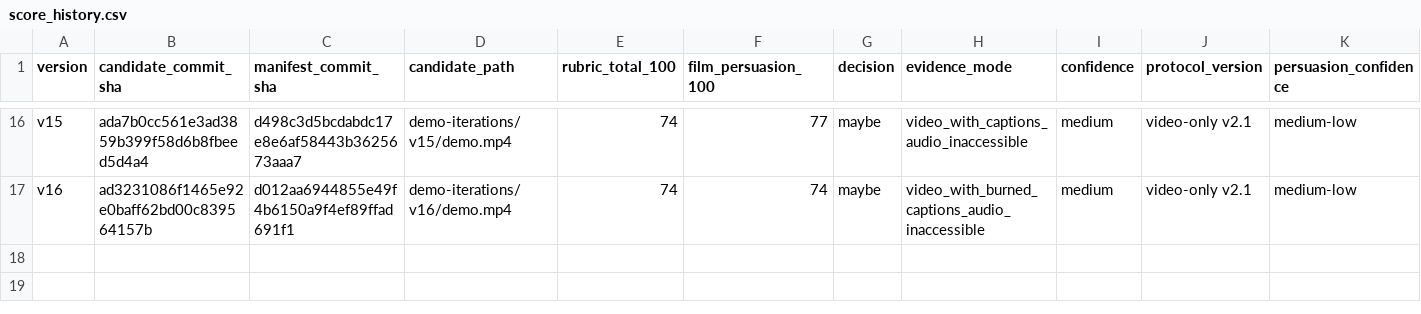
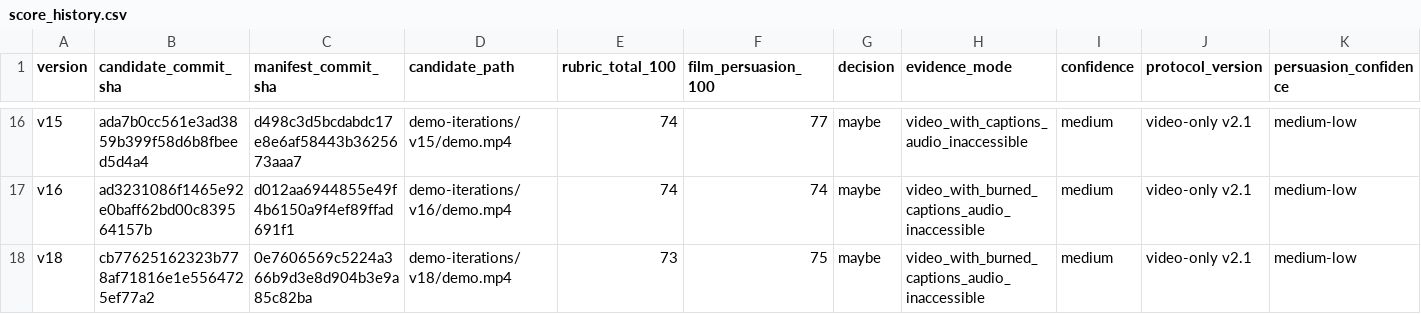
Before and after one commit to aashikvilla/hormonise, a CSV file: demo-iterations/score_history.csv, drawn as a sheet; only a part is shown, gaps mark what is left out; rows hold the shown columns only; the diff names each change by its address in the sheet, - before the commit and + after, or states it on an @@ line.

Commit message:
Record v18 cold review scores

```diff
--- a/demo-iterations/score_history.csv
+++ b/demo-iterations/score_history.csv
+row 18: v18 | cb77625162323b778af71816e1e5564725ef77a2 | 0e7606569c5224a366b9d3e8d904b3e9a85c82ba | demo-iterations/v18/demo.mp4 | 73 | 75 | maybe | video_with_burned_captions_audio_inaccessible | medium | video-only v2.1 | medium-low
```
